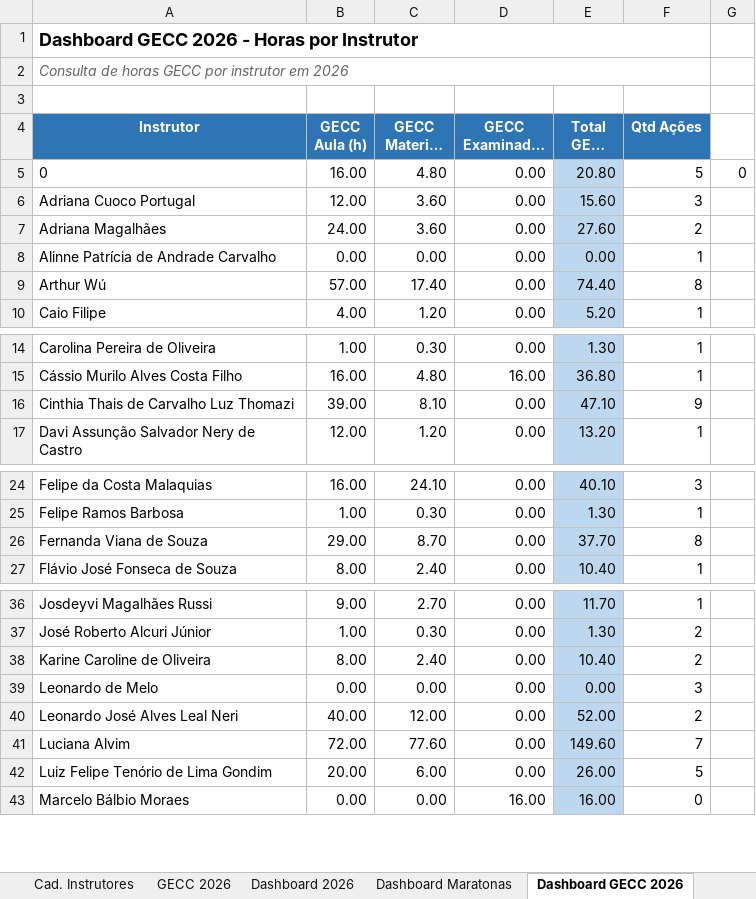
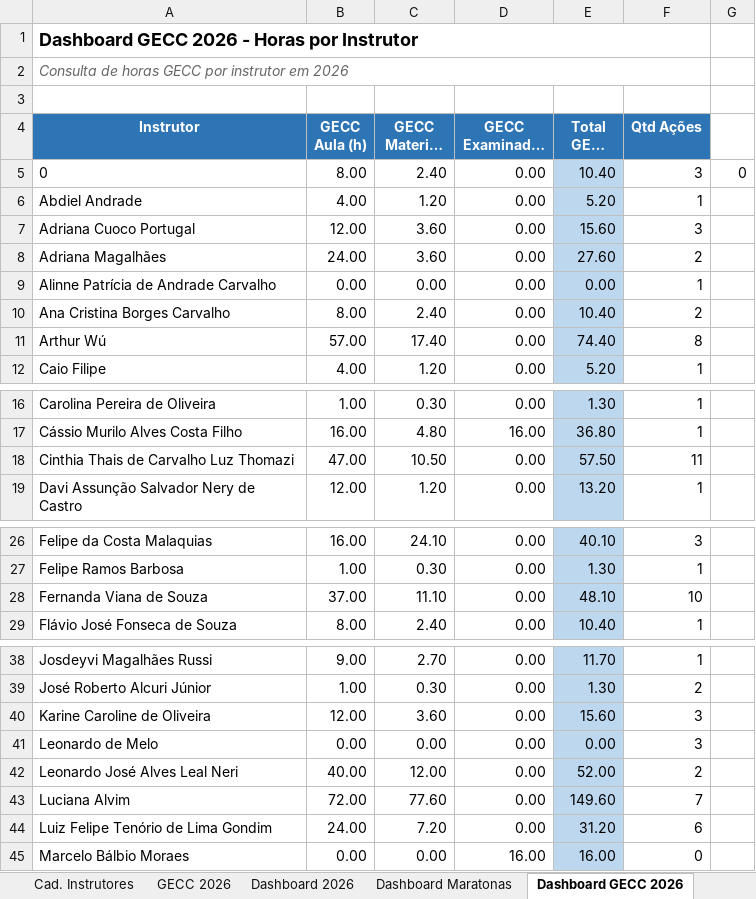
Before and after one commit to silvionascimentobh-lab/SAED-Dashboard, an Excel workbook: planilhao.xlsm, sheet Dashboard GECC 2026, drawn as a sheet; only a part is shown, gaps mark what is left out; long unchanged cells end in …; values as stored, in another font and other column widths than the file's, no borders; addresses are those after the commit; the diff covers the shown part only; the diff names each change by its address in the sheet, - before the commit and + after, or states it on an @@ line.

```diff
--- a/planilhao.xlsm (sheet Dashboard GECC 2026)
+++ b/planilhao.xlsm (sheet Dashboard GECC 2026)
-B5 (GECC Aula (h)): 16.00
+B5 (GECC Aula (h)): 8.00
-C5 (GECC Material (h)): 4.80
+C5 (GECC Material (h)): 2.40
-E5 (Total GECC (h)): 20.80
+E5 (Total GECC (h)): 10.40
-F5 (Qtd Ações): 5
+F5 (Qtd Ações): 3
+row 6: Abdiel Andrade | 4.00 | 1.20 | 0.00 | 5.20 | 1
+row 10: Ana Cristina Borges Carvalho | 8.00 | 2.40 | 0.00 | 10.40 | 2
-B18 (GECC Aula (h)): 39.00
+B18 (GECC Aula (h)): 47.00
-C18 (GECC Material (h)): 8.10
+C18 (GECC Material (h)): 10.50
-E18 (Total GECC (h)): 47.10
+E18 (Total GECC (h)): 57.50
-F18 (Qtd Ações): 9
+F18 (Qtd Ações): 11
-B28 (GECC Aula (h)): 29.00
+B28 (GECC Aula (h)): 37.00
-C28 (GECC Material (h)): 8.70
+C28 (GECC Material (h)): 11.10
-E28 (Total GECC (h)): 37.70
+E28 (Total GECC (h)): 48.10
-F28 (Qtd Ações): 8
+F28 (Qtd Ações): 10
-B40 (GECC Aula (h)): 8.00
+B40 (GECC Aula (h)): 12.00
-C40 (GECC Material (h)): 2.40
+C40 (GECC Material (h)): 3.60
-E40 (Total GECC (h)): 10.40
+E40 (Total GECC (h)): 15.60
-F40 (Qtd Ações): 2
+F40 (Qtd Ações): 3
-B44 (GECC Aula (h)): 20.00
+B44 (GECC Aula (h)): 24.00
-C44 (GECC Material (h)): 6.00
+C44 (GECC Material (h)): 7.20
-E44 (Total GECC (h)): 26.00
+E44 (Total GECC (h)): 31.20
-F44 (Qtd Ações): 5
+F44 (Qtd Ações): 6
```
Also changed, not shown: 2 removed rows and 7 edited cells elsewhere in this sheet, sheet GECC 2026, sheet Auditoria GECC, sheet Cad. Instrutores, sheet Ações InCompany, formulas that keep their value, hidden cells.
